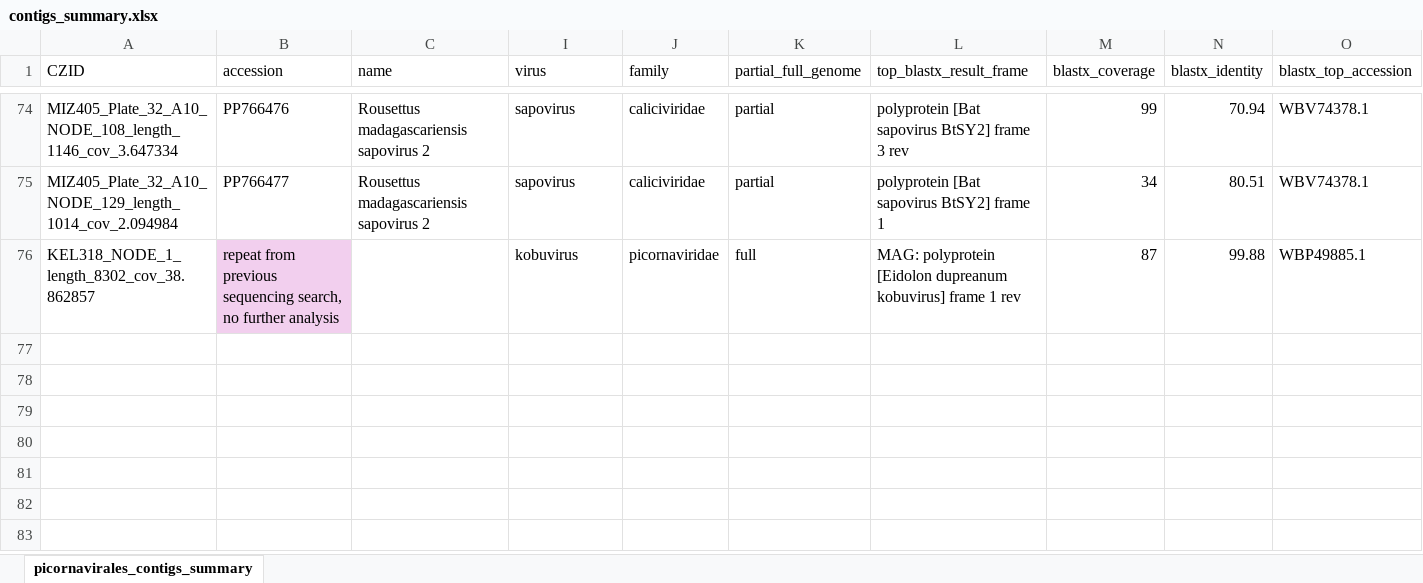
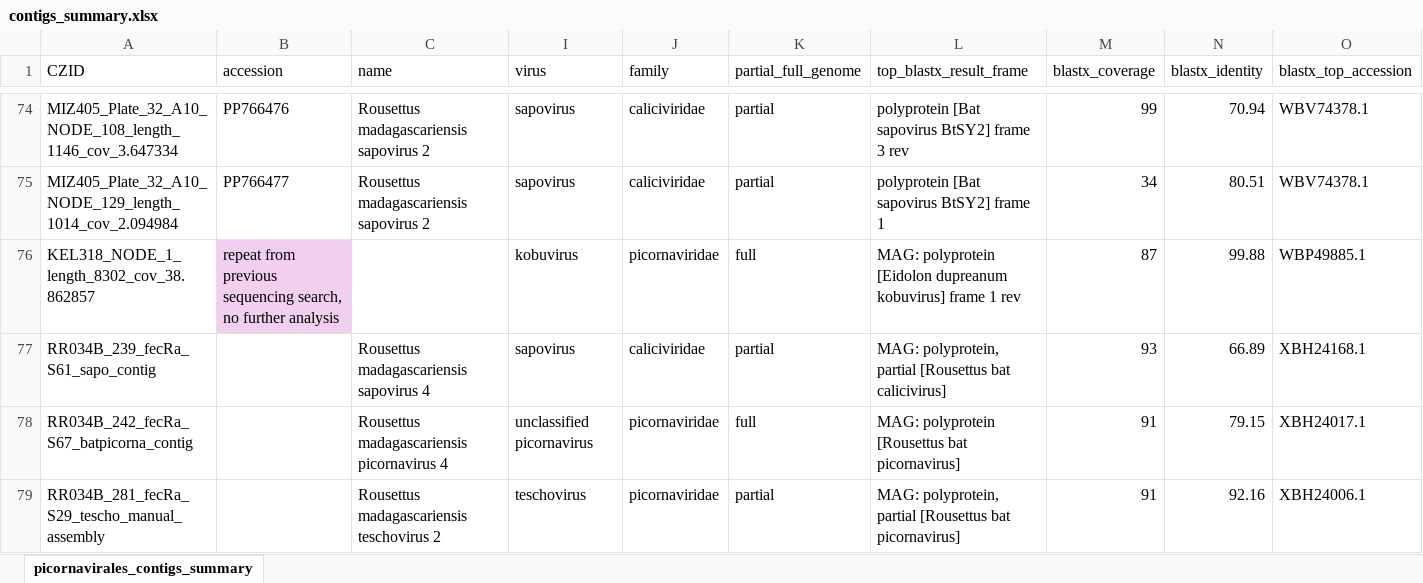
Before and after one commit to brooklabteam/Kettenburg_mada-bat-picornavirus, an Excel workbook: metadata/contigs_summary.xlsx, sheet picornavirales_contigs_summary, drawn as a sheet; only a part is shown, gaps mark what is left out; values as stored, in another font and other column widths than the file's, no borders; rows hold the shown columns only; the diff names each change by its address in the sheet, - before the commit and + after, or states it on an @@ line.

```diff
--- a/metadata/contigs_summary.xlsx (sheet picornavirales_contigs_summary)
+++ b/metadata/contigs_summary.xlsx (sheet picornavirales_contigs_summary)
+row 77: RR034B_239_fecRa_S61_sapo_contig |  | Rousettus madagascariensis sapovirus 4 | sapovirus | caliciviridae | partial | MAG: polyprotein, partial [Rousettus bat calicivirus] | 93 | 66.89 | XBH24168.1
+row 78: RR034B_242_fecRa_S67_batpicorna_contig |  | Rousettus madagascariensis picornavirus 4 | unclassified picornavirus | picornaviridae | full | MAG: polyprotein [Rousettus bat picornavirus] | 91 | 79.15 | XBH24017.1
+row 79: RR034B_281_fecRa_S29_tescho_manual_assembly |  | Rousettus madagascariensis teschovirus 2 | teschovirus | picornaviridae | partial | MAG: polyprotein, partial [Rousettus bat picornavirus] | 91 | 92.16 | XBH24006.1
```
Also changed, not shown: 6 other files.
